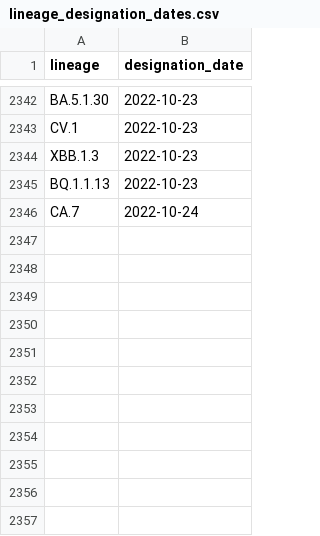
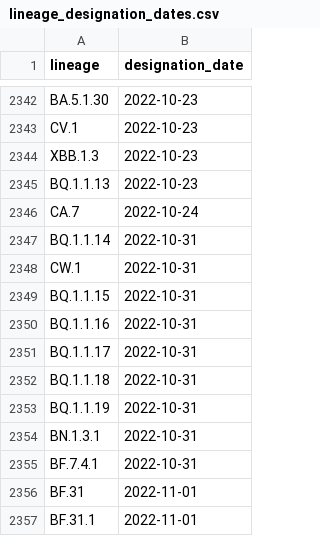
Before and after one commit to dholab/AVRL-pango-updator, a CSV file: resources/lineage_designation_dates.csv, drawn as a sheet; only a part is shown, gaps mark what is left out.

```diff
--- a/resources/lineage_designation_dates.csv
+++ b/resources/lineage_designation_dates.csv
@@ -2346 +2346,12 @@ BQ.1.1.13,2022-10-23
 CA.7,2022-10-24
+BQ.1.1.14,2022-10-31
+CW.1,2022-10-31
+BQ.1.1.15,2022-10-31
+BQ.1.1.16,2022-10-31
+BQ.1.1.17,2022-10-31
+BQ.1.1.18,2022-10-31
+BQ.1.1.19,2022-10-31
+BN.1.3.1,2022-10-31
+BF.7.4.1,2022-10-31
+BF.31,2022-11-01
+BF.31.1,2022-11-01
```
Also changed, not shown: 4 other files.
